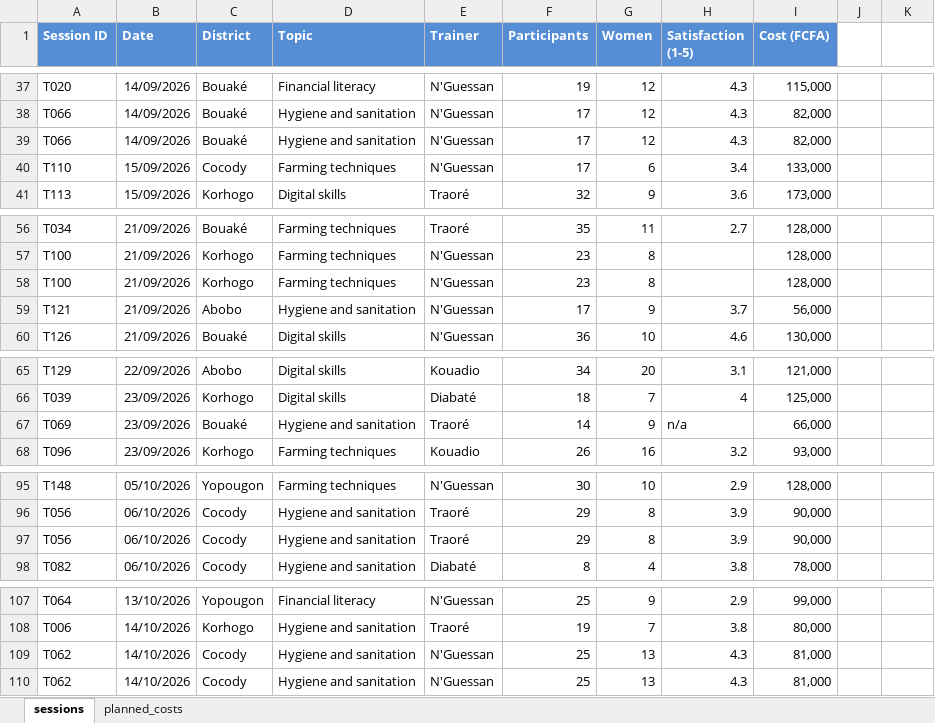
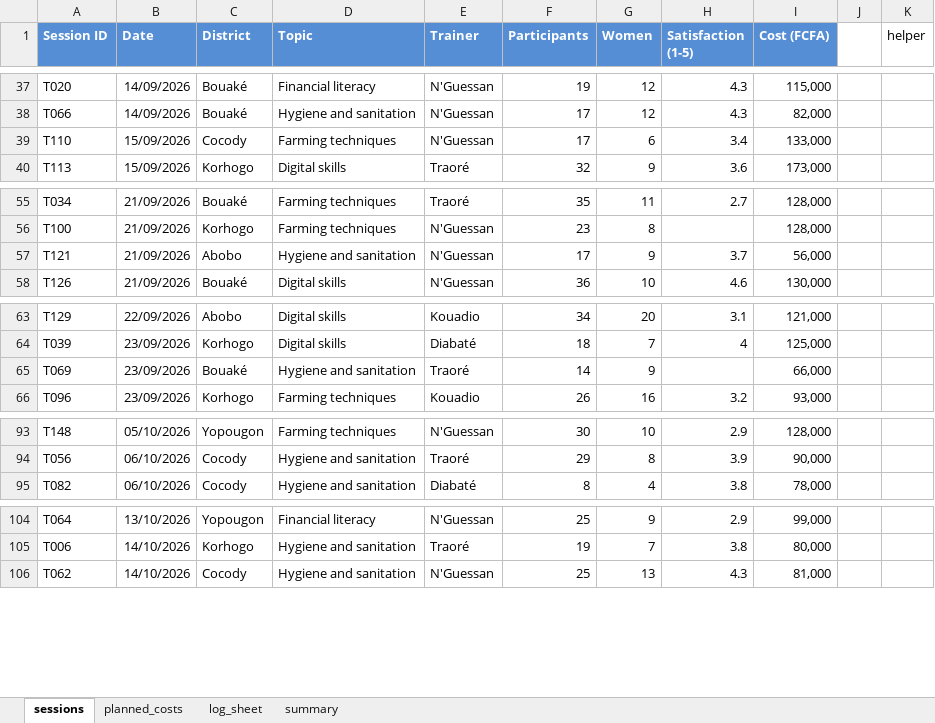
Before and after one commit to Emm0546/ngo_training_data, an Excel workbook: ngo_training_data.xlsx, sheet sessions, drawn as a sheet; only a part is shown, gaps mark what is left out; values as stored, in another font and other column widths than the file's, no borders; removed rows and columns are numbered as before the commit, all else as after; the diff covers the shown part only; the diff names each change by its address in the sheet, - before the commit and + after, or states it on an @@ line.

Commit message:
Add files via upload

```diff
--- a/ngo_training_data.xlsx (sheet sessions)
+++ b/ngo_training_data.xlsx (sheet sessions)
+sheet tab: log_sheet
+sheet tab: summary
-K1: (empty)
+K1: helper
-row 39: T066 | 14/09/2026 | Bouaké | Hygiene and sanitation | N'Guessan | 17 | 12 | 4.3 | 82,000
-row 58: T100 | 21/09/2026 | Korhogo | Farming techniques | N'Guessan | 23 | 8 |  | 128,000
-H65 (Satisfaction (1-5)): n/a
+H65 (Satisfaction (1-5)): (empty)
-row 97: T056 | 06/10/2026 | Cocody | Hygiene and sanitation | Traoré | 29 | 8 | 3.9 | 90,000
-row 109: T062 | 14/10/2026 | Cocody | Hygiene and sanitation | N'Guessan | 25 | 13 | 4.3 | 81,000
```
Also changed, not shown: 2 edited cells elsewhere in this sheet.
